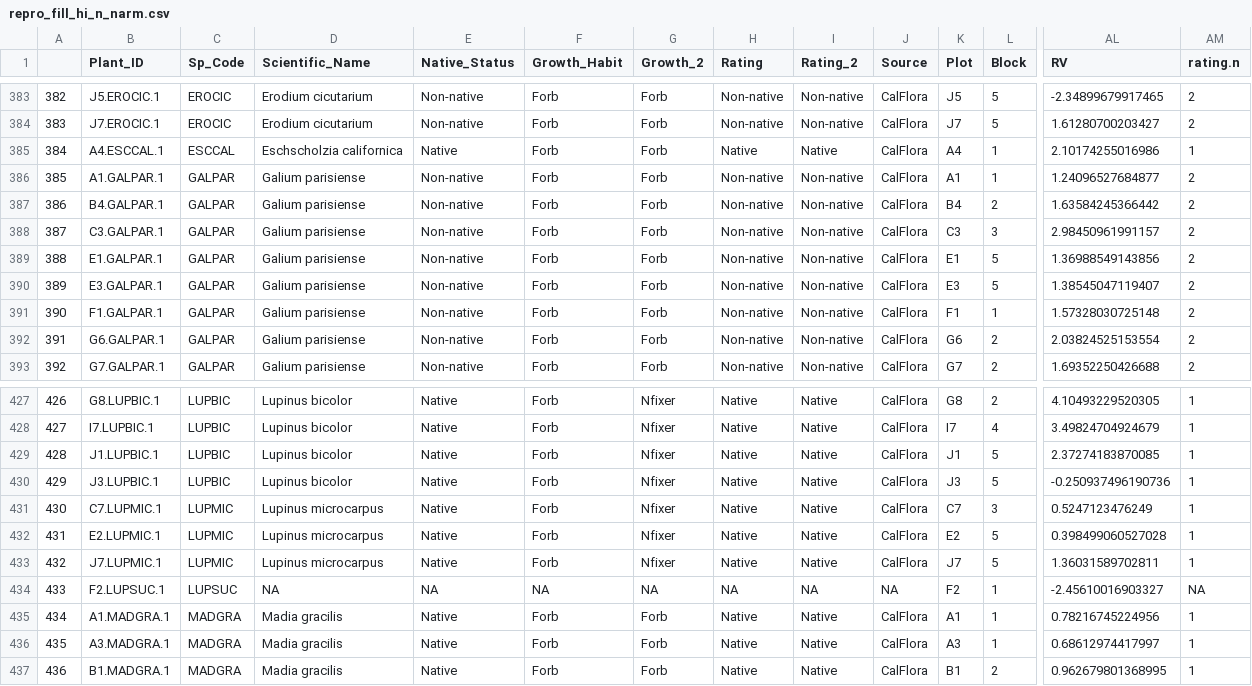
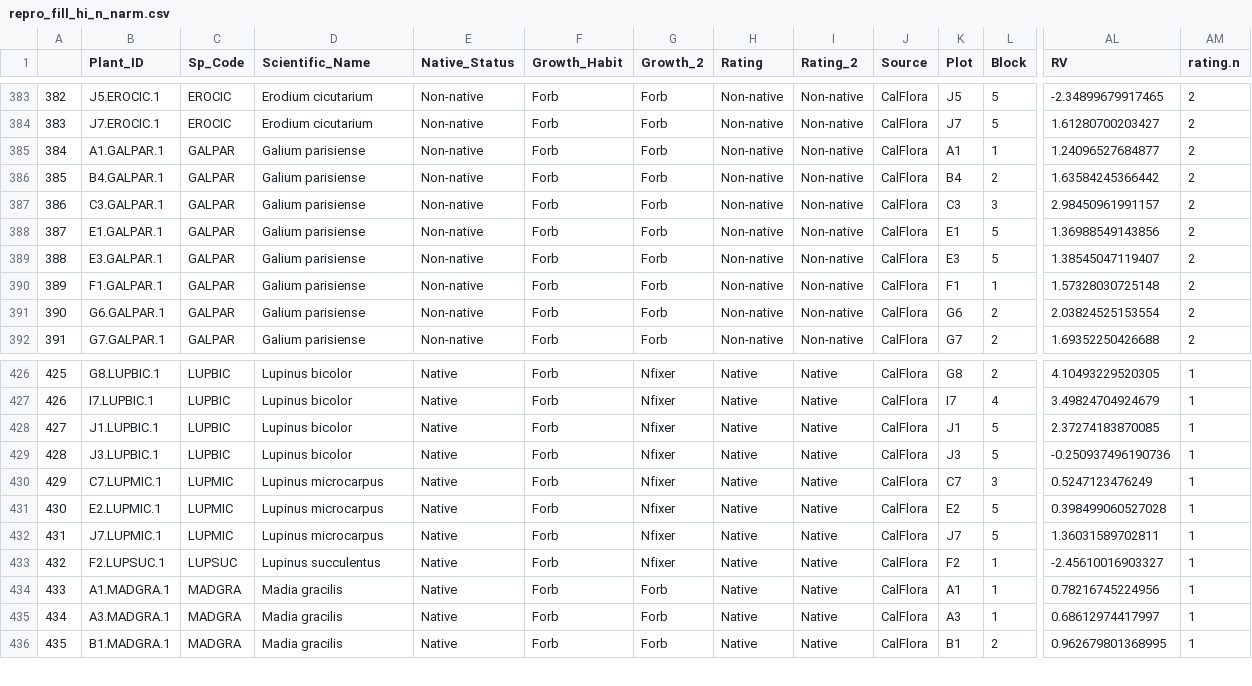
Before and after one commit to bwainwri/repro-grow, a CSV file: data/repro_fill_hi_n_narm.csv, drawn as a sheet; only a part is shown, gaps mark what is left out; removed rows and columns are numbered as before the commit, all else as after; rows hold the shown columns only; the diff names each change by its address in the sheet, - before the commit and + after, or states it on an @@ line.

```diff
--- a/data/repro_fill_hi_n_narm.csv
+++ b/data/repro_fill_hi_n_narm.csv
-row 385: 384 | A4.ESCCAL.1 | ESCCAL | Eschscholzia californica | Native | Forb | Forb | Native | Native | CalFlora | A4 | 1 | 2.10174255016986 | 1
@@ column A renumbered from row 385 down @@
-D433 (Scientific_Name): NA
+D433 (Scientific_Name): Lupinus succulentus
-E433 (Native_Status): NA
+E433 (Native_Status): Native
-F433 (Growth_Habit): NA
+F433 (Growth_Habit): Forb
-G433 (Growth_2): NA
+G433 (Growth_2): Nfixer
-H433 (Rating): NA
+H433 (Rating): Native
-I433 (Rating_2): NA
+I433 (Rating_2): Native
-J433 (Source): NA
+J433 (Source): CalFlora
-AM433 (rating.n): NA
+AM433 (rating.n): 1
```
Also changed, not shown: data/Seed inventory_weight.csv, data/Species Codes.csv, 2 other files.
